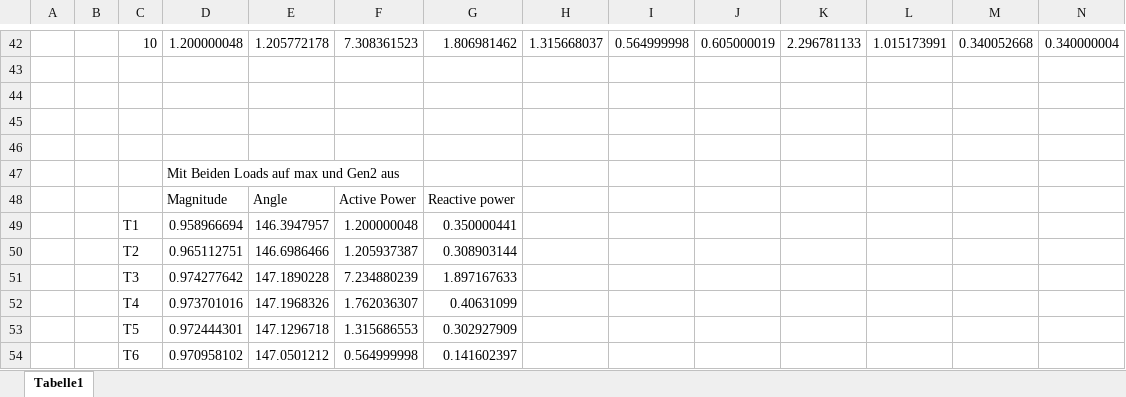
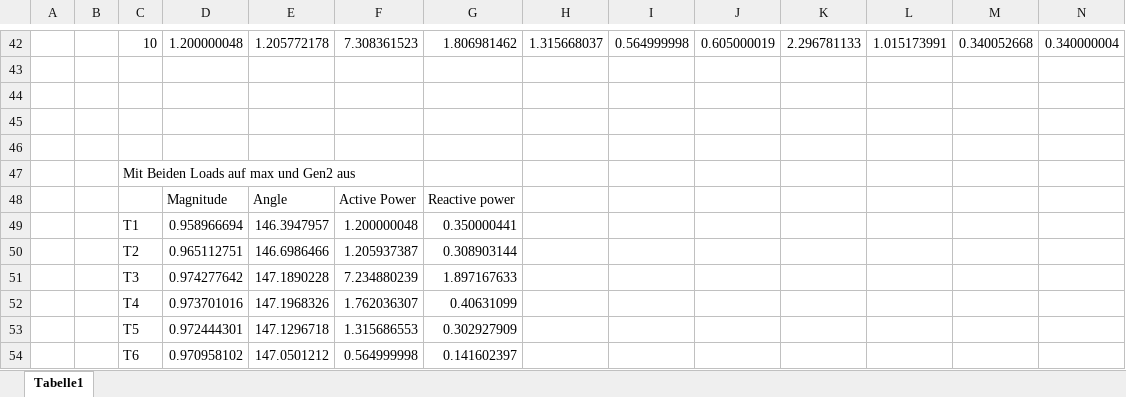
Before and after one commit to markus11114/Netzsimulation, an Excel workbook: DatenfürDoku.xlsx, sheet Tabelle1, drawn as a sheet; only a part is shown, gaps mark what is left out; values as stored, in another font and other column widths than the file's, no borders; charts and pictures not drawn; removed rows and columns are numbered as before the commit, all else as after; rows hold the shown columns only; the diff covers the shown part only; the diff names each change by its address in the sheet, - before the commit and + after, or states it on an @@ line.

```diff
--- a/DatenfürDoku.xlsx (sheet Tabelle1)
+++ b/DatenfürDoku.xlsx (sheet Tabelle1)
-row 47:  |  |  | Mit Beiden Loads auf max und Gen2 aus
+row 47:  |  | Mit Beiden Loads auf max und Gen2 aus
```
Also changed, not shown: 58 added rows elsewhere in this sheet, charts or pictures, results.xlsx.
